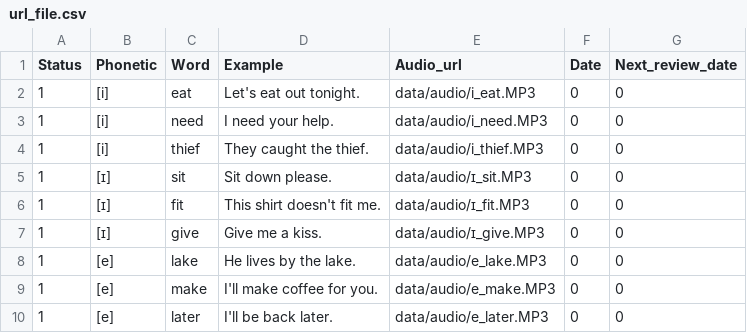
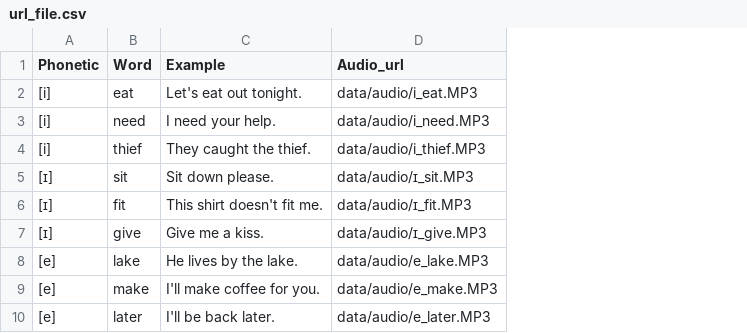
Before and after one commit to ranlin46/flashlang_learn, a CSV file: data/url_file.csv, drawn as a sheet; only a part is shown; the diff names each change by its address in the sheet, - before the commit and + after, or states it on an @@ line.

```diff
--- a/data/url_file.csv
+++ b/data/url_file.csv
-column A (Status), rows 2-10: all 1
-column F (Date), rows 2-10: all 0
-column G (Next_review_date), rows 2-10: all 0
```
Also changed, not shown: 4 other files.
